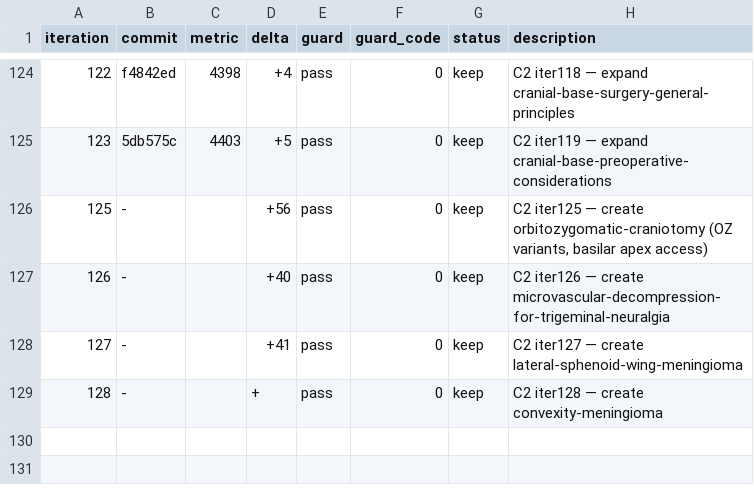
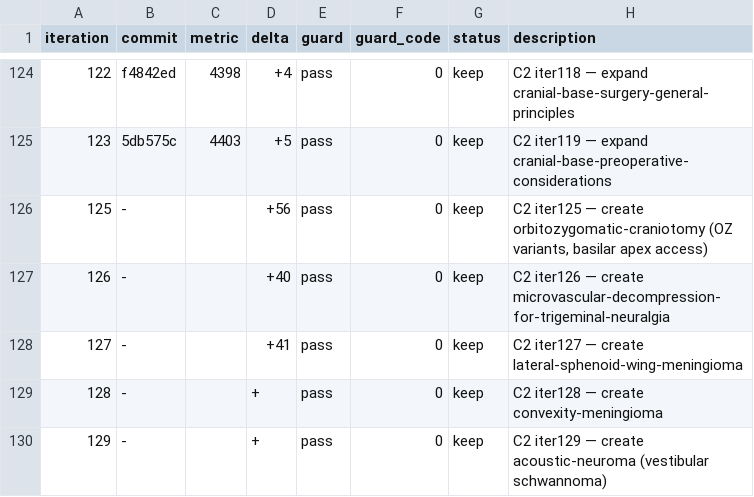
Before and after one commit to brainbloodbarrier/Rhotons-wiki, a TSV file: .autoresearch/nsatlas/results.tsv, drawn as a sheet; only a part is shown, gaps mark what is left out.

```diff
--- a/.autoresearch/nsatlas/results.tsv
+++ b/.autoresearch/nsatlas/results.tsv
@@ -129 +129,2 @@ iteration	commit	metric	delta	guard	guard_code	status	description
 128	-		+	pass	0	keep	C2 iter128 — create convexity-meningioma
+129	-		+	pass	0	keep	C2 iter129 — create acoustic-neuroma (vestibular schwannoma)
```
Also changed, not shown: 1 other file.
